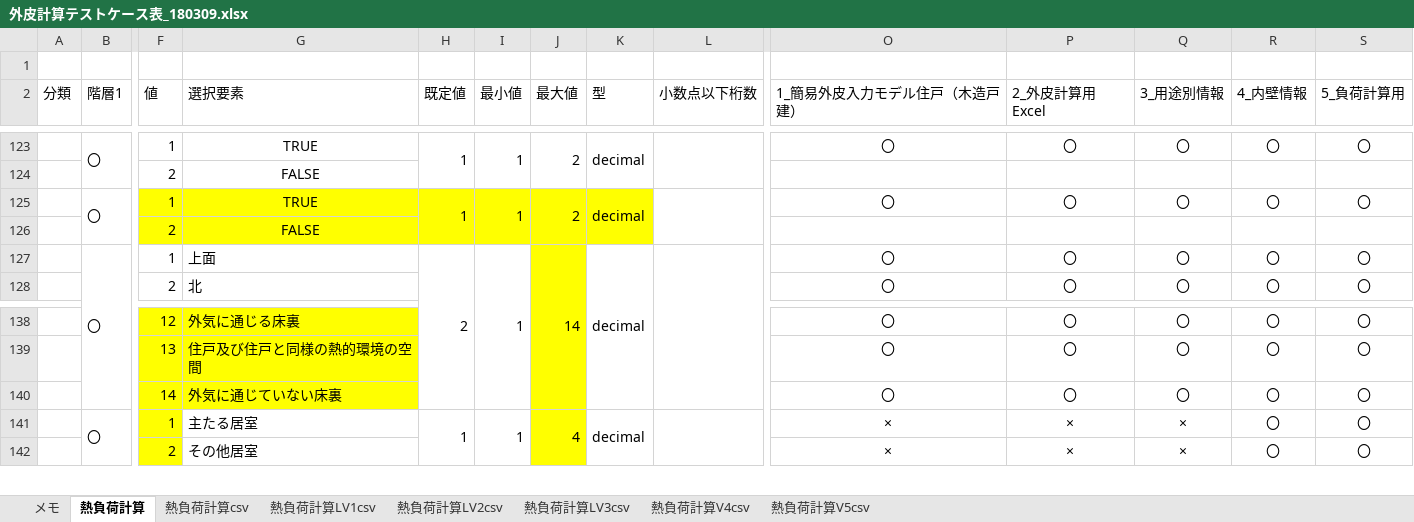
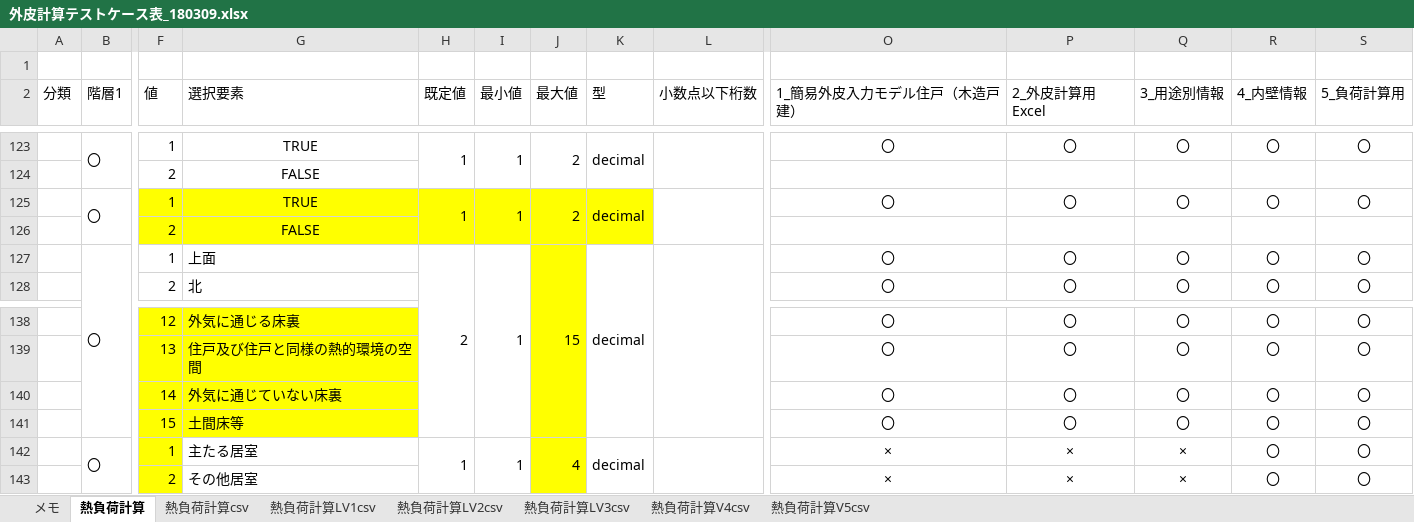
Before and after one commit to BRI-EES-House/heat_load_calc, an Excel workbook: 外皮計算テストケース表_180309.xlsx, sheet 熱負荷計算, drawn as a sheet; only a part is shown, gaps mark what is left out; values as stored, in another font and other column widths than the file's, no borders; rows hold the shown columns only; the diff names each change by its address in the sheet, - before the commit and + after, or states it on an @@ line.

```diff
--- a/外皮計算テストケース表_180309.xlsx (sheet 熱負荷計算)
+++ b/外皮計算テストケース表_180309.xlsx (sheet 熱負荷計算)
-J127 (最大値): 14
+J127 (最大値): 15
+row 141:  |  | 15 | 土間床等 |  |  |  |  |  | 〇 | 〇 | 〇 | 〇 | 〇
```
Also changed, not shown: sheet 熱負荷計算LV2csv, sheet 熱負荷計算V4csv, sheet 熱負荷計算LV3csv, sheet 熱負荷計算V5csv, sheet 熱負荷計算csv, 1 other file.
